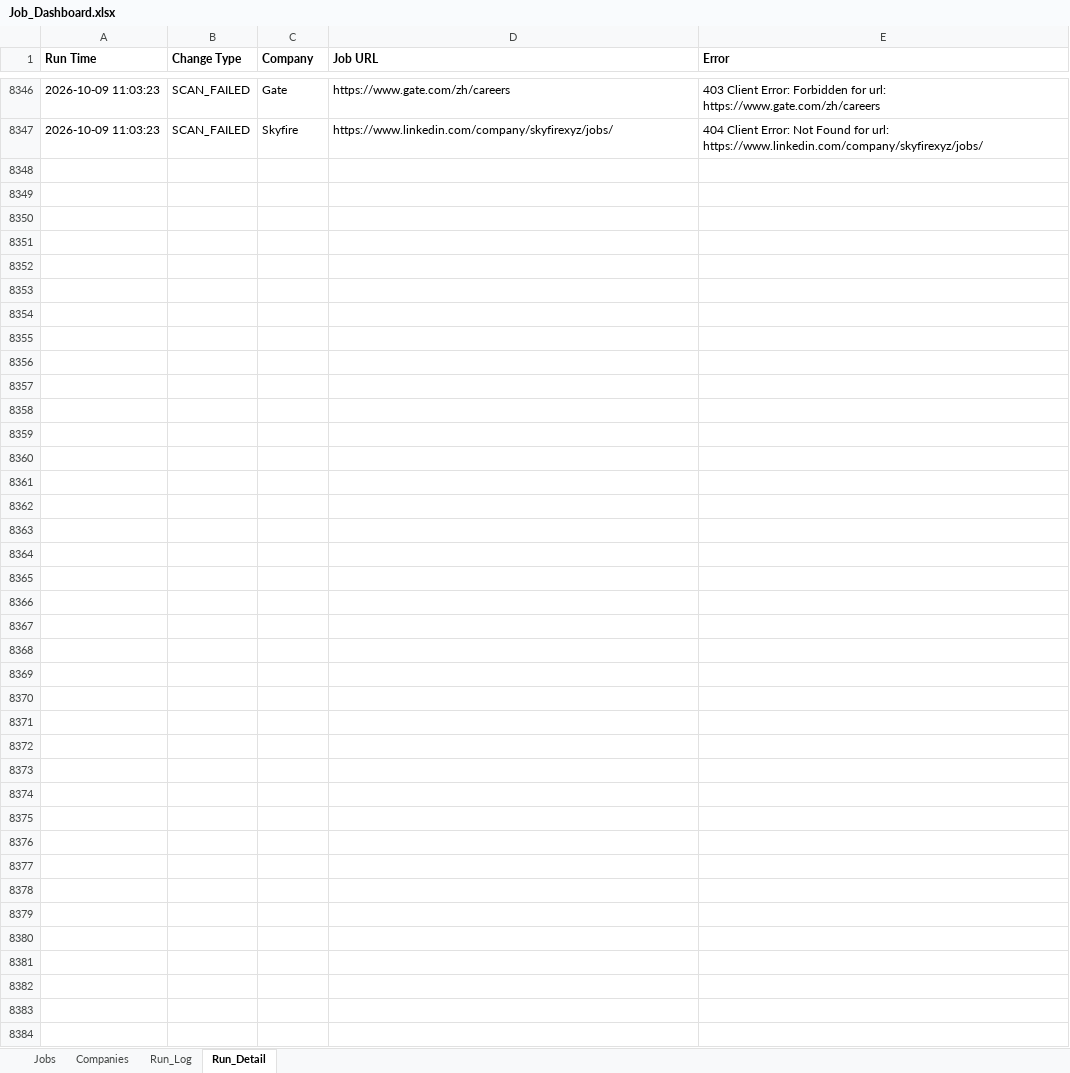
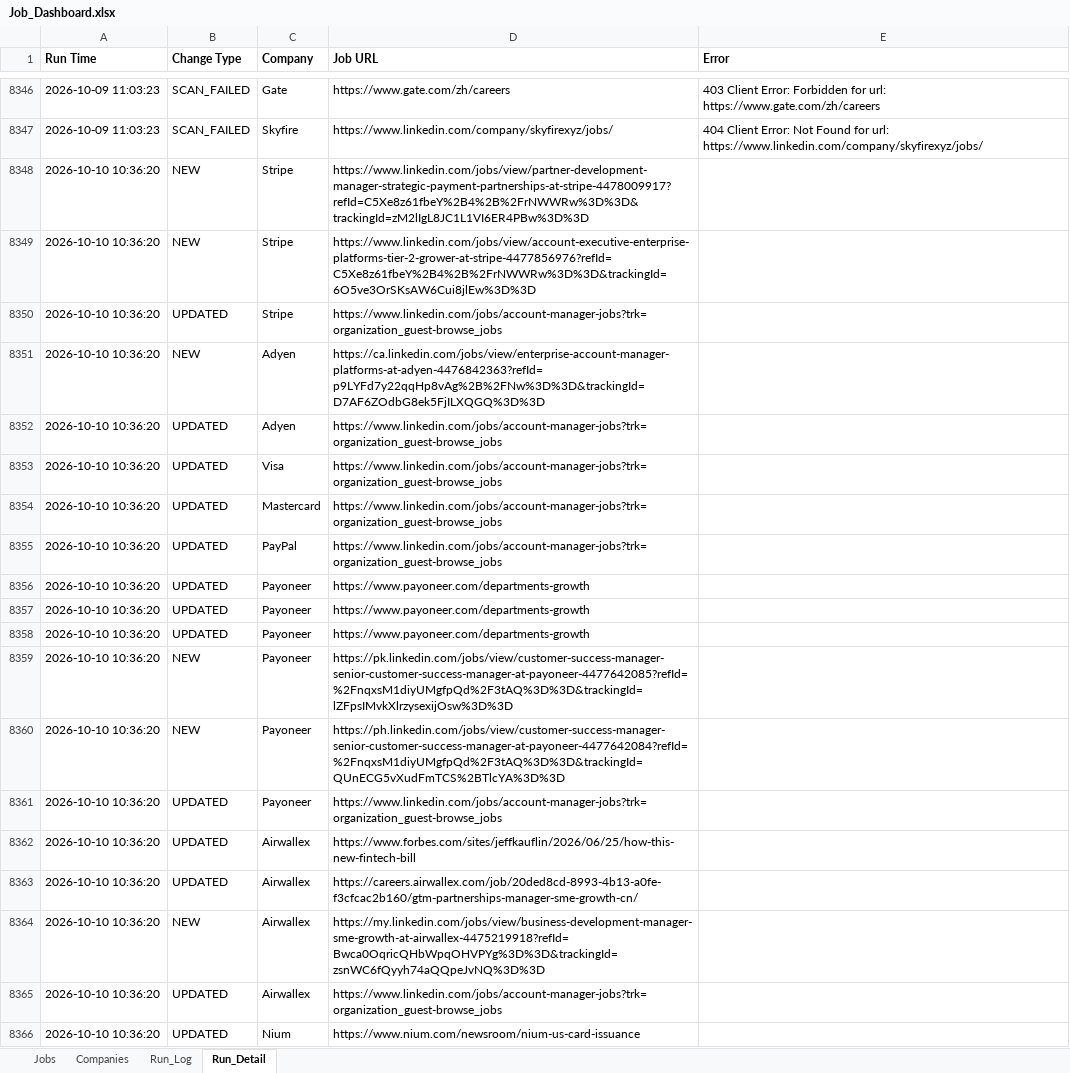
Before and after one commit to sabrinahan93-byte/PCIP, an Excel workbook: output/Job_Dashboard.xlsx, sheet Run_Detail, drawn as a sheet; only a part is shown, gaps mark what is left out; values as stored, in another font and other column widths than the file's, no borders; the diff covers the shown part only; the diff names each change by its address in the sheet, - before the commit and + after, or states it on an @@ line.

```diff
--- a/output/Job_Dashboard.xlsx (sheet Run_Detail)
+++ b/output/Job_Dashboard.xlsx (sheet Run_Detail)
+row 8348: 2026-10-10 10:36:20 | NEW | Stripe | https://www.linkedin.com/jobs/view/partner-development-manager-strategic-payment-partnerships-at-stripe-4478009917?refId=C5Xe8z61fbeY%2B4%2B%2FrNWWRw%3D%3D&trackingId=zM2lIgL8JC1L1VI6ER4PBw%3D%3D
+row 8349: 2026-10-10 10:36:20 | NEW | Stripe | https://www.linkedin.com/jobs/view/account-executive-enterprise-platforms-tier-2-grower-at-stripe-4477856976?refId=C5Xe8z61fbeY%2B4%2B%2FrNWWRw%3D%3D&trackingId=6O5ve3OrSKsAW6Cui8jlEw%3D%3D
+row 8350: 2026-10-10 10:36:20 | UPDATED | Stripe | https://www.linkedin.com/jobs/account-manager-jobs?trk=organization_guest-browse_jobs
+row 8351: 2026-10-10 10:36:20 | NEW | Adyen | https://ca.linkedin.com/jobs/view/enterprise-account-manager-platforms-at-adyen-4476842363?refId=p9LYFd7y22qqHp8vAg%2B%2FNw%3D%3D&trackingId=D7AF6ZOdbG8ek5FjILXQGQ%3D%3D
+row 8352: 2026-10-10 10:36:20 | UPDATED | Adyen | https://www.linkedin.com/jobs/account-manager-jobs?trk=organization_guest-browse_jobs
+row 8353: 2026-10-10 10:36:20 | UPDATED | Visa | https://www.linkedin.com/jobs/account-manager-jobs?trk=organization_guest-browse_jobs
+row 8354: 2026-10-10 10:36:20 | UPDATED | Mastercard | https://www.linkedin.com/jobs/account-manager-jobs?trk=organization_guest-browse_jobs
+row 8355: 2026-10-10 10:36:20 | UPDATED | PayPal | https://www.linkedin.com/jobs/account-manager-jobs?trk=organization_guest-browse_jobs
+row 8356: 2026-10-10 10:36:20 | UPDATED | Payoneer | https://www.payoneer.com/departments-growth
+row 8357: 2026-10-10 10:36:20 | UPDATED | Payoneer | https://www.payoneer.com/departments-growth
+row 8358: 2026-10-10 10:36:20 | UPDATED | Payoneer | https://www.payoneer.com/departments-growth
+row 8359: 2026-10-10 10:36:20 | NEW | Payoneer | https://pk.linkedin.com/jobs/view/customer-success-manager-senior-customer-success-manager-at-payoneer-4477642085?refId=%2FnqxsM1diyUMgfpQd%2F3tAQ%3D%3D&trackingId=lZFpsIMvkXlrzysexijOsw%3D%3D
+row 8360: 2026-10-10 10:36:20 | NEW | Payoneer | https://ph.linkedin.com/jobs/view/customer-success-manager-senior-customer-success-manager-at-payoneer-4477642084?refId=%2FnqxsM1diyUMgfpQd%2F3tAQ%3D%3D&trackingId=QUnECG5vXudFmTCS%2BTlcYA%3D%3D
+row 8361: 2026-10-10 10:36:20 | UPDATED | Payoneer | https://www.linkedin.com/jobs/account-manager-jobs?trk=organization_guest-browse_jobs
+row 8362: 2026-10-10 10:36:20 | UPDATED | Airwallex | https://www.forbes.com/sites/jeffkauflin/2026/06/25/how-this-new-fintech-bill
+row 8363: 2026-10-10 10:36:20 | UPDATED | Airwallex | https://careers.airwallex.com/job/20ded8cd-8993-4b13-a0fe-f3cfcac2b160/gtm-partnerships-manager-sme-growth-cn/
+row 8364: 2026-10-10 10:36:20 | NEW | Airwallex | https://my.linkedin.com/jobs/view/business-development-manager-sme-growth-at-airwallex-4475219918?refId=Bwca0OqricQHbWpqOHVPYg%3D%3D&trackingId=zsnWC6fQyyh74aQQpeJvNQ%3D%3D
+row 8365: 2026-10-10 10:36:20 | UPDATED | Airwallex | https://www.linkedin.com/jobs/account-manager-jobs?trk=organization_guest-browse_jobs
+row 8366: 2026-10-10 10:36:20 | UPDATED | Nium | https://www.nium.com/newsroom/nium-us-card-issuance
```
Also changed, not shown: 88 added rows elsewhere in this sheet, sheet Jobs, sheet Run_Log, 1 other file.
